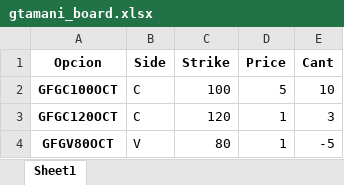
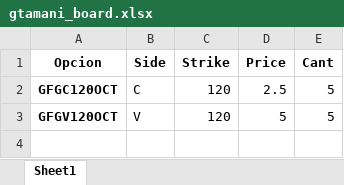
Before and after one commit to gtamani/entorno_de_opciones, an Excel workbook: ENTORNO DE OPCIONES/data/boards/gtamani_board.xlsx, sheet Sheet1, drawn as a sheet; values as stored, in another font and other column widths than the file's, no borders; removed rows and columns are numbered as before the commit, all else as after; the diff names each change by its address in the sheet, - before the commit and + after, or states it on an @@ line.

```diff
--- a/ENTORNO DE OPCIONES/data/boards/gtamani_board.xlsx (sheet Sheet1)
+++ b/ENTORNO DE OPCIONES/data/boards/gtamani_board.xlsx (sheet Sheet1)
-row 2: GFGC100OCT | C | 100 | 5 | 10
-D2 (Price): 1
+D2 (Price): 2.5
-E2 (Cant): 3
+E2 (Cant): 5
-row 4: GFGV80OCT | V | 80 | 1 | -5
+row 3: GFGV120OCT | V | 120 | 5 | 5
```
Also changed, not shown: 8 other files.
